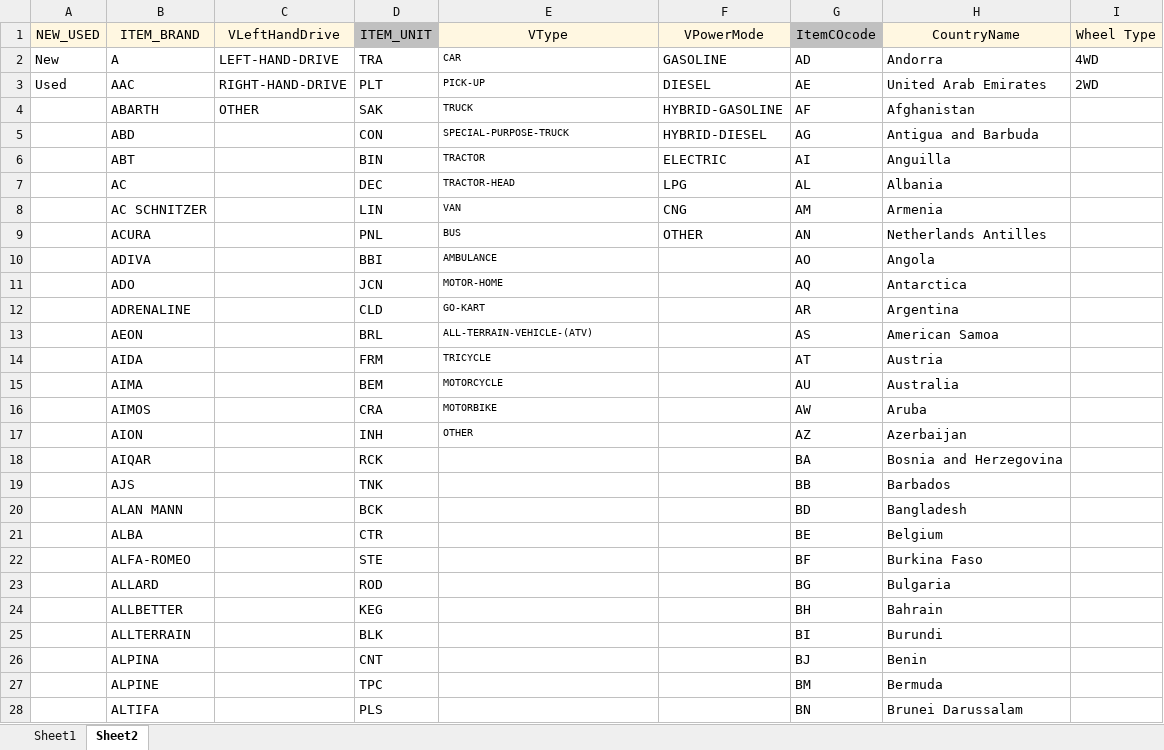
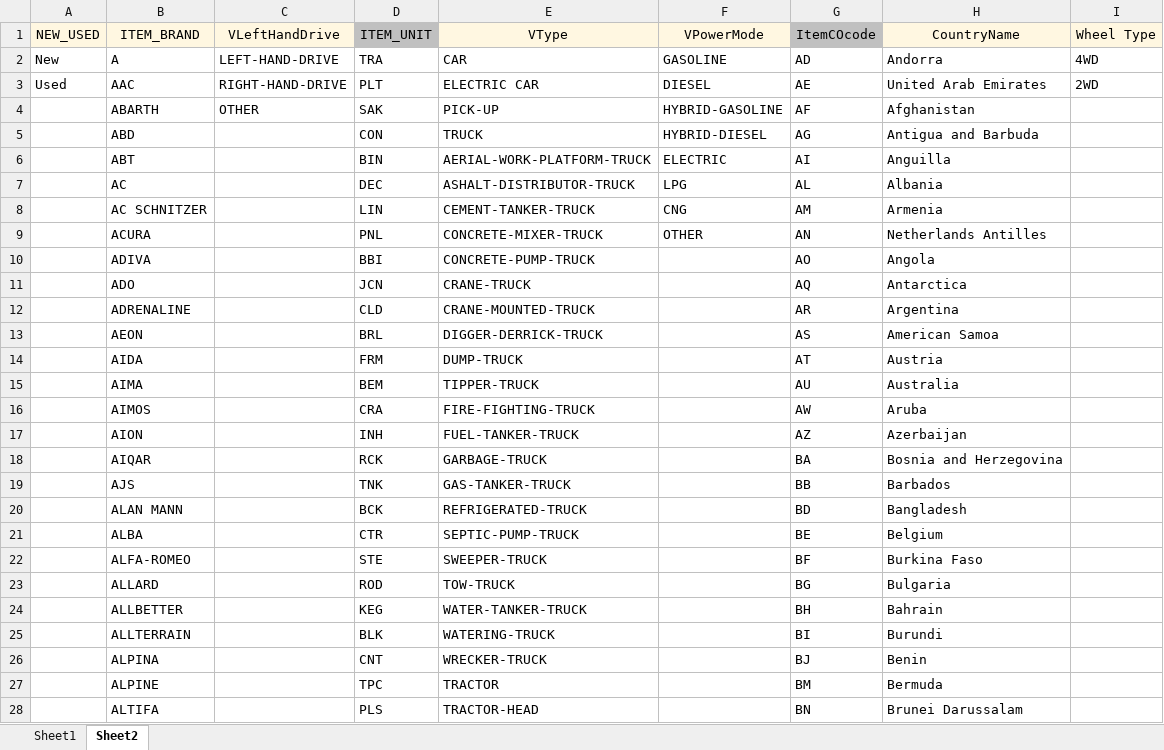
Before and after one commit to deboreysokun/dvl-customs-14.0, an Excel workbook: devel_logistic_management/static/excel/template_import_inv_pl.xlsx, sheet Sheet2, drawn as a sheet; only a part is shown; values as stored, in another font and other column widths than the file's, no borders; the diff covers the shown part only; the diff names each change by its address in the sheet, - before the commit and + after, or states it on an @@ line.

Commit message:
Add More V type options to odoo template

```diff
--- a/devel_logistic_management/static/excel/template_import_inv_pl.xlsx (sheet Sheet2)
+++ b/devel_logistic_management/static/excel/template_import_inv_pl.xlsx (sheet Sheet2)
@@ E2:E17 text size: larger @@
-E3 (VType): PICK-UP
+E3 (VType): ELECTRIC CAR
-E4 (VType): TRUCK
+E4 (VType): PICK-UP
-E5 (VType): SPECIAL-PURPOSE-TRUCK
+E5 (VType): TRUCK
-E6 (VType): TRACTOR
+E6 (VType): AERIAL-WORK-PLATFORM-TRUCK
-E7 (VType): TRACTOR-HEAD
+E7 (VType): ASHALT-DISTRIBUTOR-TRUCK
-E8 (VType): VAN
+E8 (VType): CEMENT-TANKER-TRUCK
-E9 (VType): BUS
+E9 (VType): CONCRETE-MIXER-TRUCK
-E10 (VType): AMBULANCE
+E10 (VType): CONCRETE-PUMP-TRUCK
-E11 (VType): MOTOR-HOME
+E11 (VType): CRANE-TRUCK
-E12 (VType): GO-KART
+E12 (VType): CRANE-MOUNTED-TRUCK
-E13 (VType): ALL-TERRAIN-VEHICLE-(ATV)
+E13 (VType): DIGGER-DERRICK-TRUCK
-E14 (VType): TRICYCLE
+E14 (VType): DUMP-TRUCK
-E15 (VType): MOTORCYCLE
+E15 (VType): TIPPER-TRUCK
-E16 (VType): MOTORBIKE
+E16 (VType): FIRE-FIGHTING-TRUCK
-E17 (VType): OTHER
+E17 (VType): FUEL-TANKER-TRUCK
-E18 (VType): (empty)
+E18 (VType): GARBAGE-TRUCK
-E19 (VType): (empty)
+E19 (VType): GAS-TANKER-TRUCK
-E20 (VType): (empty)
+E20 (VType): REFRIGERATED-TRUCK
-E21 (VType): (empty)
+E21 (VType): SEPTIC-PUMP-TRUCK
-E22 (VType): (empty)
+E22 (VType): SWEEPER-TRUCK
-E23 (VType): (empty)
+E23 (VType): TOW-TRUCK
-E24 (VType): (empty)
+E24 (VType): WATER-TANKER-TRUCK
-E25 (VType): (empty)
+E25 (VType): WATERING-TRUCK
-E26 (VType): (empty)
+E26 (VType): WRECKER-TRUCK
-E27 (VType): (empty)
+E27 (VType): TRACTOR
-E28 (VType): (empty)
+E28 (VType): TRACTOR-HEAD
```
Also changed, not shown: 23 edited cells elsewhere in this sheet.
